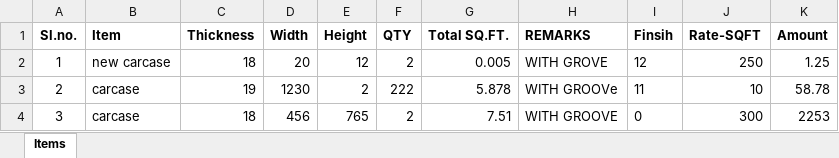
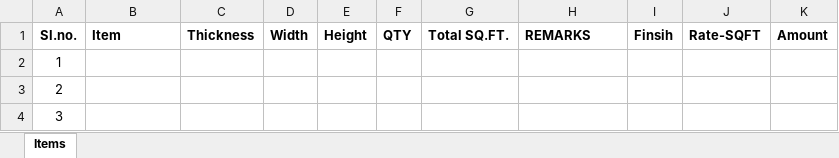
Before and after one commit to azeemyoonus/CuttngList-Archlan_Software, an Excel workbook: public/datas/Items.xlsx, sheet Items, drawn as a sheet; only a part is shown; values as stored, in another font and other column widths than the file's, no borders; the diff covers the shown part only; the diff names each change by its address in the sheet, - before the commit and + after, or states it on an @@ line.

Commit message:
fix auto-calculate issue, add item issue

```diff
--- a/public/datas/Items.xlsx (sheet Items)
+++ b/public/datas/Items.xlsx (sheet Items)
-B2: new carcase
+B2: (empty)
-C2: 18
+C2: (empty)
-D2: 20
+D2: (empty)
-E2: 12
+E2: (empty)
-F2: 2
+F2: (empty)
-G2: 0.005
+G2: (empty)
-H2: WITH GROVE
+H2: (empty)
-I2: 12
+I2: (empty)
-J2: 250
+J2: (empty)
-K2: 1.25
+K2: (empty)
-B3:B4: carcase
+B3:B4: (empty)
-C3: 19
+C3: (empty)
-D3: 1230
+D3: (empty)
-E3: 2
+E3: (empty)
-F3: 222
+F3: (empty)
-G3: 5.878
+G3: (empty)
-H3: WITH GROOVe
+H3: (empty)
-I3: 11
+I3: (empty)
-J3: 10
+J3: (empty)
-K3: 58.78
+K3: (empty)
-C4: 18
+C4: (empty)
-D4: 456
+D4: (empty)
-E4: 765
+E4: (empty)
-F4: 2
+F4: (empty)
-G4: 7.51
+G4: (empty)
-H4: WITH GROOVE
+H4: (empty)
-I4: 0
+I4: (empty)
-J4: 300
+J4: (empty)
-K4: 2253
+K4: (empty)
```
Also changed, not shown: 1 added row and 20 edited cells elsewhere in this sheet, 4 other files.
